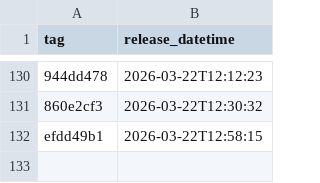
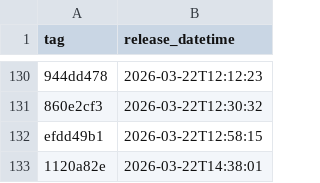
Before and after one commit to NHSDigital/electronic-prescription-service-api, a CSV file: _data/internal-dev_deployments.csv, drawn as a sheet; only a part is shown, gaps mark what is left out; the diff names each change by its address in the sheet, - before the commit and + after, or states it on an @@ line.

```diff
--- a/_data/internal-dev_deployments.csv
+++ b/_data/internal-dev_deployments.csv
+row 133: 1120a82e | 2026-03-22T14:38:01
```
Also changed, not shown: 1 other file.
